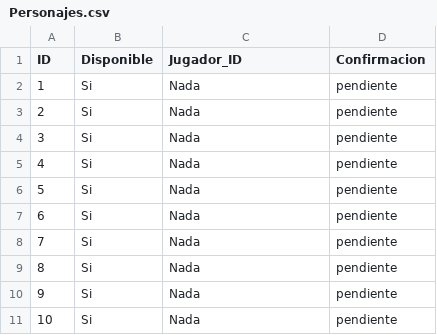
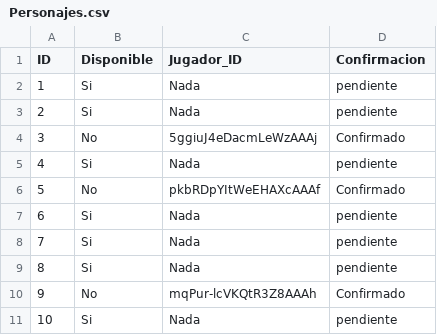
Before and after one commit to albertodiazz/multiplayer-game, a CSV file: data/Personajes.csv, drawn as a sheet.

```diff
--- a/data/Personajes.csv
+++ b/data/Personajes.csv
@@ -3,5 +3,5 @@ ID,Disponible,Jugador_ID,Confirmacion
 2,Si,Nada,pendiente
-3,Si,Nada,pendiente
+3,No,5ggiuJ4eDacmLeWzAAAj,Confirmado
 4,Si,Nada,pendiente
-5,Si,Nada,pendiente
+5,No,pkbRDpYItWeEHAXcAAAf,Confirmado
 6,Si,Nada,pendiente
@@ -9,3 +9,3 @@ ID,Disponible,Jugador_ID,Confirmacion
 8,Si,Nada,pendiente
-9,Si,Nada,pendiente
+9,No,mqPur-lcVKQtR3Z8AAAh,Confirmado
 10,Si,Nada,pendiente
```
Also changed, not shown: 9 other files.
